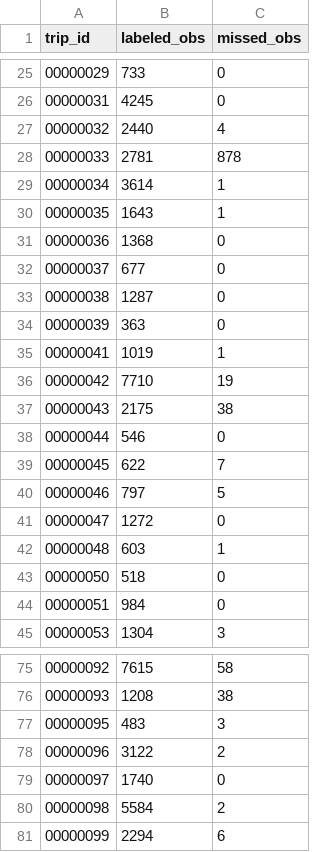
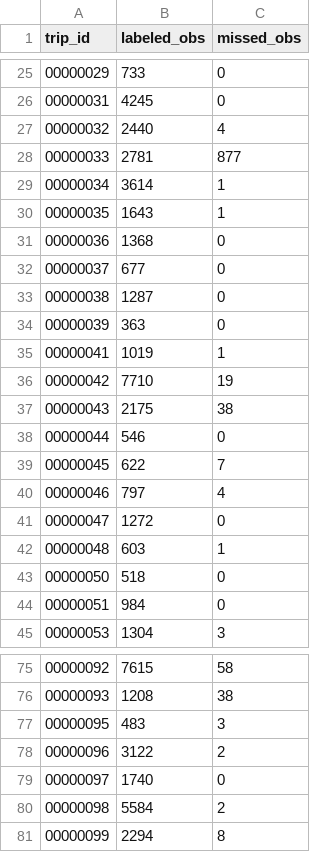
Before and after one commit to sravya-cloud/ML-hackathon, a CSV file: results/candidate_miss_train.csv, drawn as a sheet; only a part is shown, gaps mark what is left out; the diff covers the shown part only.

```diff
--- a/results/candidate_miss_train.csv
+++ b/results/candidate_miss_train.csv
@@ -27,3 +27,3 @@ trip_id,labeled_obs,missed_obs
 00000032,2440,4
-00000033,2781,878
+00000033,2781,877
 00000034,3614,1
@@ -39,3 +39,3 @@ trip_id,labeled_obs,missed_obs
 00000045,622,7
-00000046,797,5
+00000046,797,4
 00000047,1272,0
@@ -80,2 +80,2 @@ trip_id,labeled_obs,missed_obs
 00000098,5584,2
-00000099,2294,6
+00000099,2294,8
```
Also changed, not shown: 9 edited cells elsewhere in this file, 11 other files.
